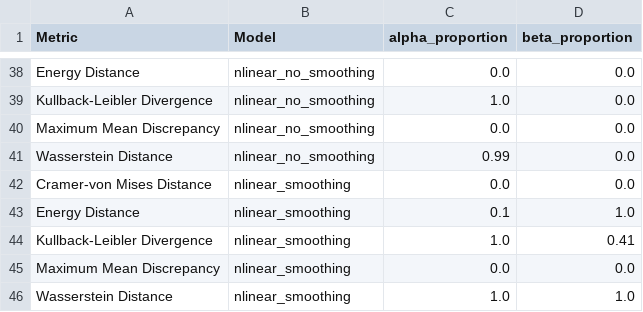
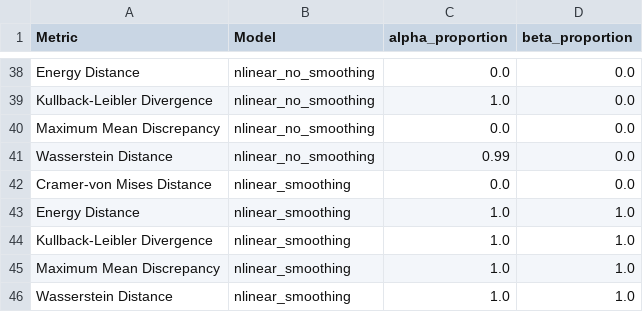
Before and after one commit to alex1031/abcpde, a CSV file: lotka_volterra/dataframe/ci_proportion.csv, drawn as a sheet; only a part is shown, gaps mark what is left out.

```diff
--- a/lotka_volterra/dataframe/ci_proportion.csv
+++ b/lotka_volterra/dataframe/ci_proportion.csv
@@ -42,5 +42,5 @@ Wasserstein Distance,nlinear_no_smoothing,0.99,0.0
 Cramer-von Mises Distance,nlinear_smoothing,0.0,0.0
-Energy Distance,nlinear_smoothing,0.1,1.0
-Kullback-Leibler Divergence,nlinear_smoothing,1.0,0.41
-Maximum Mean Discrepancy,nlinear_smoothing,0.0,0.0
+Energy Distance,nlinear_smoothing,1.0,1.0
+Kullback-Leibler Divergence,nlinear_smoothing,1.0,1.0
+Maximum Mean Discrepancy,nlinear_smoothing,1.0,1.0
 Wasserstein Distance,nlinear_smoothing,1.0,1.0
```
Also changed, not shown: lotka_volterra/dataframe/all_summary_statistics.csv, 48 other files.
